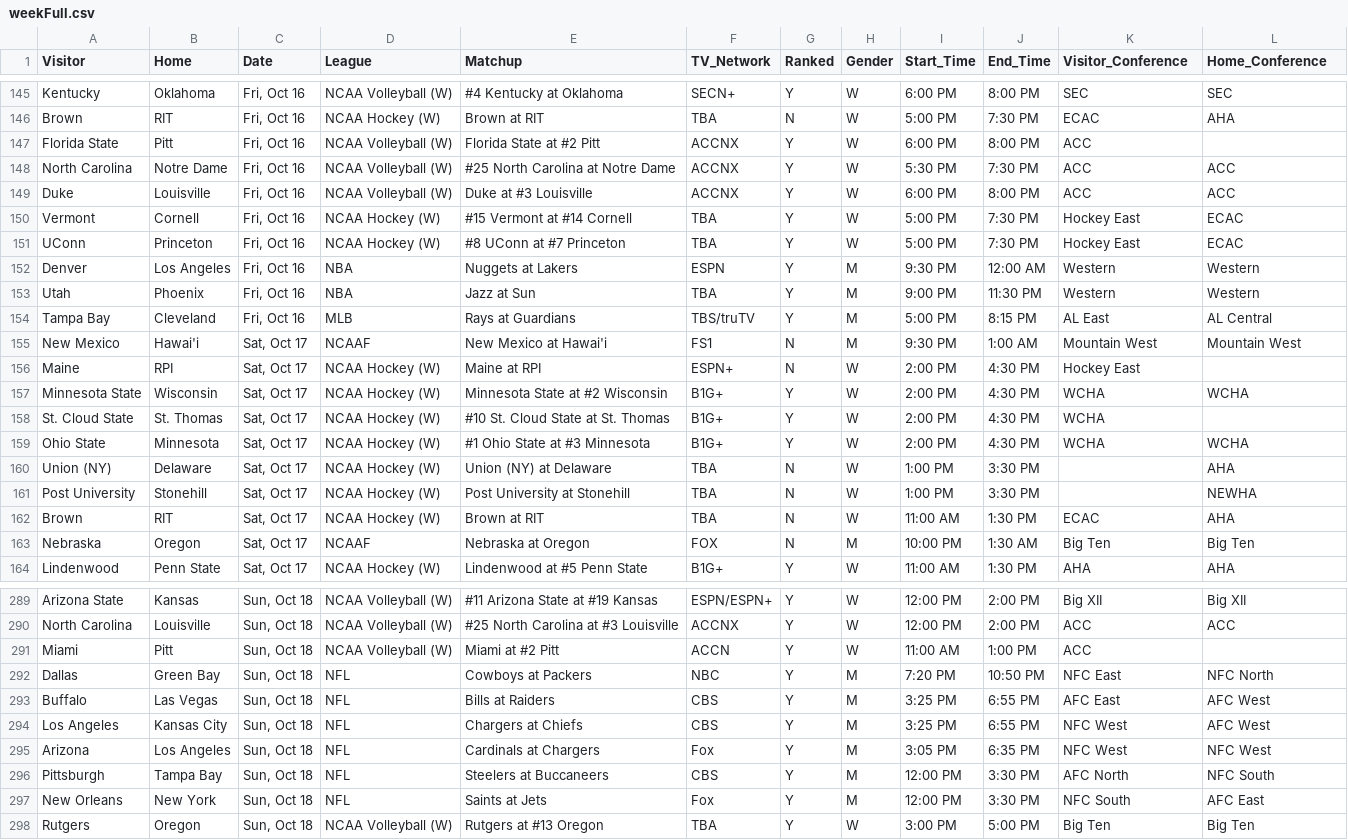
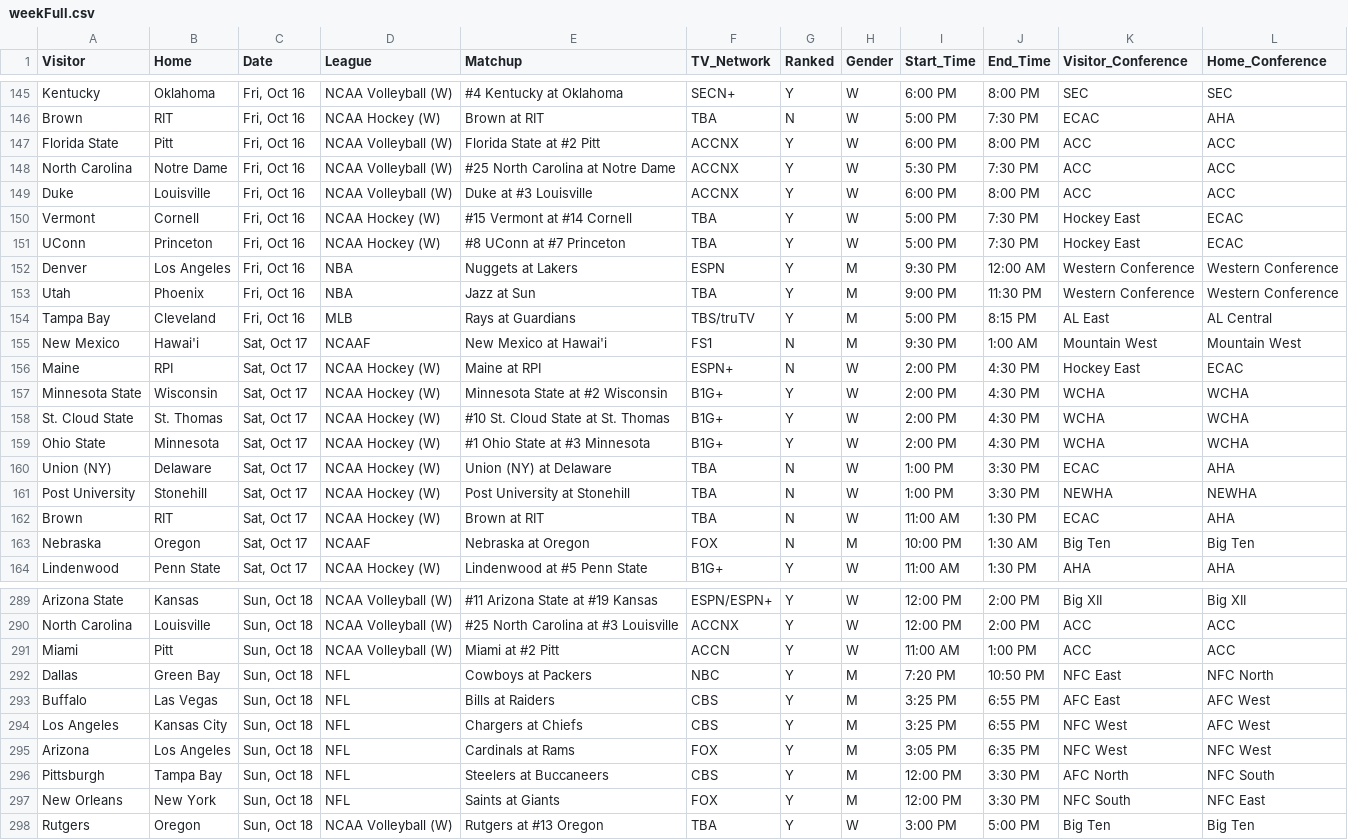
Before and after one commit to matthewkilleen0830/Sports-Viewing-Schedule, a CSV file: currentWeek/weekFull.csv, drawn as a sheet; only a part is shown, gaps mark what is left out; the diff covers the shown part only.

```diff
--- a/currentWeek/weekFull.csv
+++ b/currentWeek/weekFull.csv
@@ -146,3 +146,3 @@ Kentucky,Oklahoma,"Fri, Oct 16",NCAA Volleyball (W),#4 Kentucky at Oklahoma,SECN
 Brown,RIT,"Fri, Oct 16",NCAA Hockey (W),Brown at RIT,TBA,N,W,5:00 PM,7:30 PM,ECAC,AHA
-Florida State,Pitt,"Fri, Oct 16",NCAA Volleyball (W),Florida State at #2 Pitt,ACCNX,Y,W,6:00 PM,8:00 PM,ACC,
+Florida State,Pitt,"Fri, Oct 16",NCAA Volleyball (W),Florida State at #2 Pitt,ACCNX,Y,W,6:00 PM,8:00 PM,ACC,ACC
 North Carolina,Notre Dame,"Fri, Oct 16",NCAA Volleyball (W),#25 North Carolina at Notre Dame,ACCNX,Y,W,5:30 PM,7:30 PM,ACC,ACC
@@ -151,12 +151,12 @@ Vermont,Cornell,"Fri, Oct 16",NCAA Hockey (W),#15 Vermont at #14 Cornell,TBA,Y,W
 UConn,Princeton,"Fri, Oct 16",NCAA Hockey (W),#8 UConn at #7 Princeton,TBA,Y,W,5:00 PM,7:30 PM,Hockey East,ECAC
-Denver,Los Angeles,"Fri, Oct 16",NBA,Nuggets at Lakers,ESPN,Y,M,9:30 PM,12:00 AM,Western,Western
-Utah,Phoenix,"Fri, Oct 16",NBA,Jazz at Sun,TBA,Y,M,9:00 PM,11:30 PM,Western,Western
+Denver,Los Angeles,"Fri, Oct 16",NBA,Nuggets at Lakers,ESPN,Y,M,9:30 PM,12:00 AM,Western Conference,Western Conference
+Utah,Phoenix,"Fri, Oct 16",NBA,Jazz at Sun,TBA,Y,M,9:00 PM,11:30 PM,Western Conference,Western Conference
 Tampa Bay,Cleveland,"Fri, Oct 16",MLB,Rays at Guardians,TBS/truTV,Y,M,5:00 PM,8:15 PM,AL East,AL Central
 New Mexico,Hawai'i,"Sat, Oct 17",NCAAF,New Mexico at Hawai'i,FS1,N,M,9:30 PM,1:00 AM,Mountain West,Mountain West
-Maine,RPI,"Sat, Oct 17",NCAA Hockey (W),Maine at RPI,ESPN+,N,W,2:00 PM,4:30 PM,Hockey East,
+Maine,RPI,"Sat, Oct 17",NCAA Hockey (W),Maine at RPI,ESPN+,N,W,2:00 PM,4:30 PM,Hockey East,ECAC
 Minnesota State,Wisconsin,"Sat, Oct 17",NCAA Hockey (W),Minnesota State at #2 Wisconsin,B1G+,Y,W,2:00 PM,4:30 PM,WCHA,WCHA
-St. Cloud State,St. Thomas,"Sat, Oct 17",NCAA Hockey (W),#10 St. Cloud State at St. Thomas,B1G+,Y,W,2:00 PM,4:30 PM,WCHA,
+St. Cloud State,St. Thomas,"Sat, Oct 17",NCAA Hockey (W),#10 St. Cloud State at St. Thomas,B1G+,Y,W,2:00 PM,4:30 PM,WCHA,WCHA
 Ohio State,Minnesota,"Sat, Oct 17",NCAA Hockey (W),#1 Ohio State at #3 Minnesota,B1G+,Y,W,2:00 PM,4:30 PM,WCHA,WCHA
-Union (NY),Delaware,"Sat, Oct 17",NCAA Hockey (W),Union (NY) at Delaware,TBA,N,W,1:00 PM,3:30 PM,,AHA
-Post University,Stonehill,"Sat, Oct 17",NCAA Hockey (W),Post University at Stonehill,TBA,N,W,1:00 PM,3:30 PM,,NEWHA
+Union (NY),Delaware,"Sat, Oct 17",NCAA Hockey (W),Union (NY) at Delaware,TBA,N,W,1:00 PM,3:30 PM,ECAC,AHA
+Post University,Stonehill,"Sat, Oct 17",NCAA Hockey (W),Post University at Stonehill,TBA,N,W,1:00 PM,3:30 PM,NEWHA,NEWHA
 Brown,RIT,"Sat, Oct 17",NCAA Hockey (W),Brown at RIT,TBA,N,W,11:00 AM,1:30 PM,ECAC,AHA
@@ -290,3 +290,3 @@ Arizona State,Kansas,"Sun, Oct 18",NCAA Volleyball (W),#11 Arizona State at #19
 North Carolina,Louisville,"Sun, Oct 18",NCAA Volleyball (W),#25 North Carolina at #3 Louisville,ACCNX,Y,W,12:00 PM,2:00 PM,ACC,ACC
-Miami,Pitt,"Sun, Oct 18",NCAA Volleyball (W),Miami at #2 Pitt,ACCN,Y,W,11:00 AM,1:00 PM,ACC,
+Miami,Pitt,"Sun, Oct 18",NCAA Volleyball (W),Miami at #2 Pitt,ACCN,Y,W,11:00 AM,1:00 PM,ACC,ACC
 Dallas,Green Bay,"Sun, Oct 18",NFL,Cowboys at Packers,NBC,Y,M,7:20 PM,10:50 PM,NFC East,NFC North
@@ -294,5 +294,5 @@ Buffalo,Las Vegas,"Sun, Oct 18",NFL,Bills at Raiders,CBS,Y,M,3:25 PM,6:55 PM,AFC
 Los Angeles,Kansas City,"Sun, Oct 18",NFL,Chargers at Chiefs,CBS,Y,M,3:25 PM,6:55 PM,NFC West,AFC West
-Arizona,Los Angeles,"Sun, Oct 18",NFL,Cardinals at Chargers,Fox,Y,M,3:05 PM,6:35 PM,NFC West,NFC West
+Arizona,Los Angeles,"Sun, Oct 18",NFL,Cardinals at Rams,FOX,Y,M,3:05 PM,6:35 PM,NFC West,NFC West
 Pittsburgh,Tampa Bay,"Sun, Oct 18",NFL,Steelers at Buccaneers,CBS,Y,M,12:00 PM,3:30 PM,AFC North,NFC South
-New Orleans,New York,"Sun, Oct 18",NFL,Saints at Jets,Fox,Y,M,12:00 PM,3:30 PM,NFC South,AFC East
+New Orleans,New York,"Sun, Oct 18",NFL,Saints at Giants,FOX,Y,M,12:00 PM,3:30 PM,NFC South,NFC East
 Rutgers,Oregon,"Sun, Oct 18",NCAA Volleyball (W),Rutgers at #13 Oregon,TBA,Y,W,3:00 PM,5:00 PM,Big Ten,Big Ten
```
Also changed, not shown: 83 edited cells elsewhere in this file.
